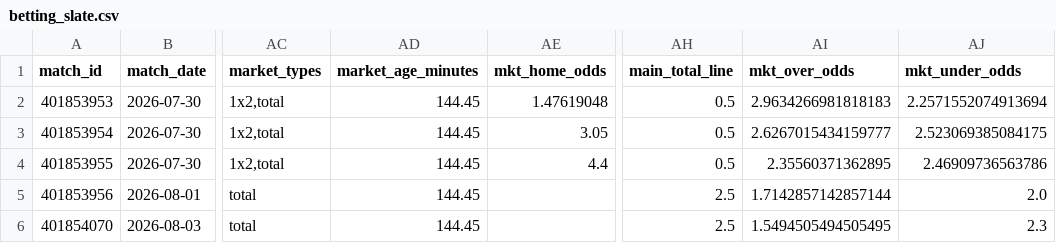
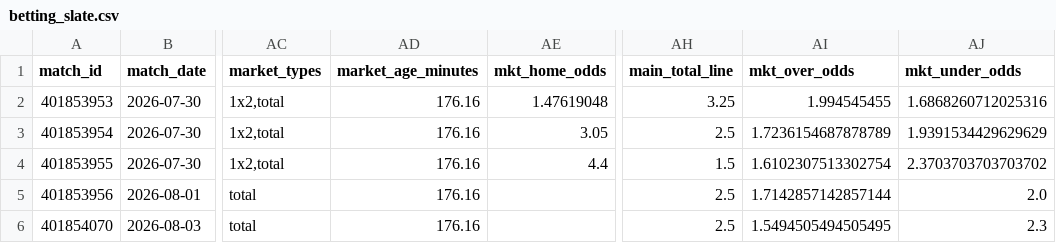
Before and after one commit to zachringnight/nwsl-fantasy-platform, a CSV file: nwsl-model/data/processed/betting_slate.csv, drawn as a sheet; only a part is shown, gaps mark what is left out; the diff names each change by its address in the sheet, - before the commit and + after, or states it on an @@ line.

```diff
--- a/nwsl-model/data/processed/betting_slate.csv
+++ b/nwsl-model/data/processed/betting_slate.csv
-AD2:AD6 (market_age_minutes): 144.45
+AD2:AD6 (market_age_minutes): 176.16
-AH2 (main_total_line): 0.5
+AH2 (main_total_line): 3.25
-AI2 (mkt_over_odds): 2.9634266981818183
+AI2 (mkt_over_odds): 1.994545455
-AJ2 (mkt_under_odds): 2.2571552074913694
+AJ2 (mkt_under_odds): 1.6868260712025316
-AH3 (main_total_line): 0.5
+AH3 (main_total_line): 2.5
-AI3 (mkt_over_odds): 2.6267015434159777
+AI3 (mkt_over_odds): 1.7236154687878789
-AJ3 (mkt_under_odds): 2.523069385084175
+AJ3 (mkt_under_odds): 1.9391534429629629
-AH4 (main_total_line): 0.5
+AH4 (main_total_line): 1.5
-AI4 (mkt_over_odds): 2.35560371362895
+AI4 (mkt_over_odds): 1.6102307513302754
-AJ4 (mkt_under_odds): 2.46909736563786
+AJ4 (mkt_under_odds): 2.3703703703703702
```
Also changed, not shown: nwsl-model/data/processed/predictions.csv, 3 other files.
